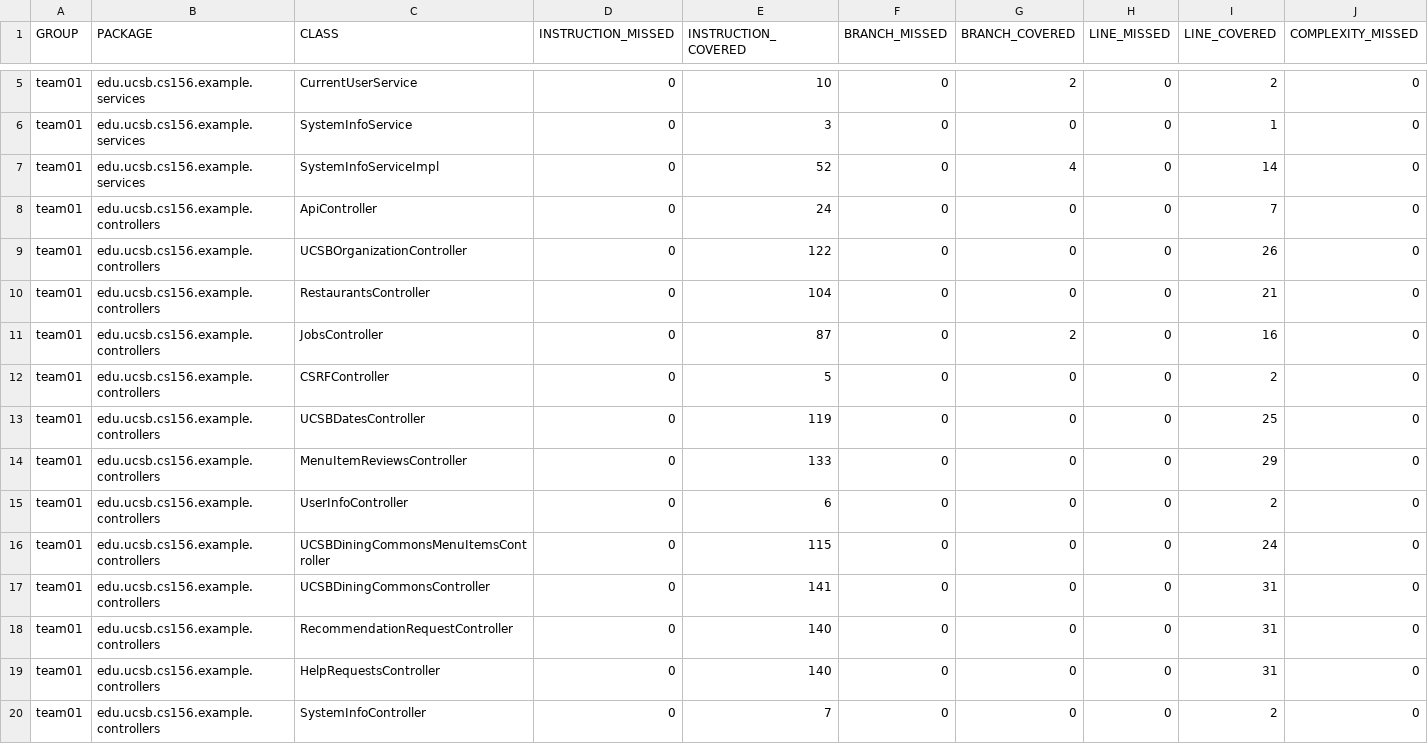
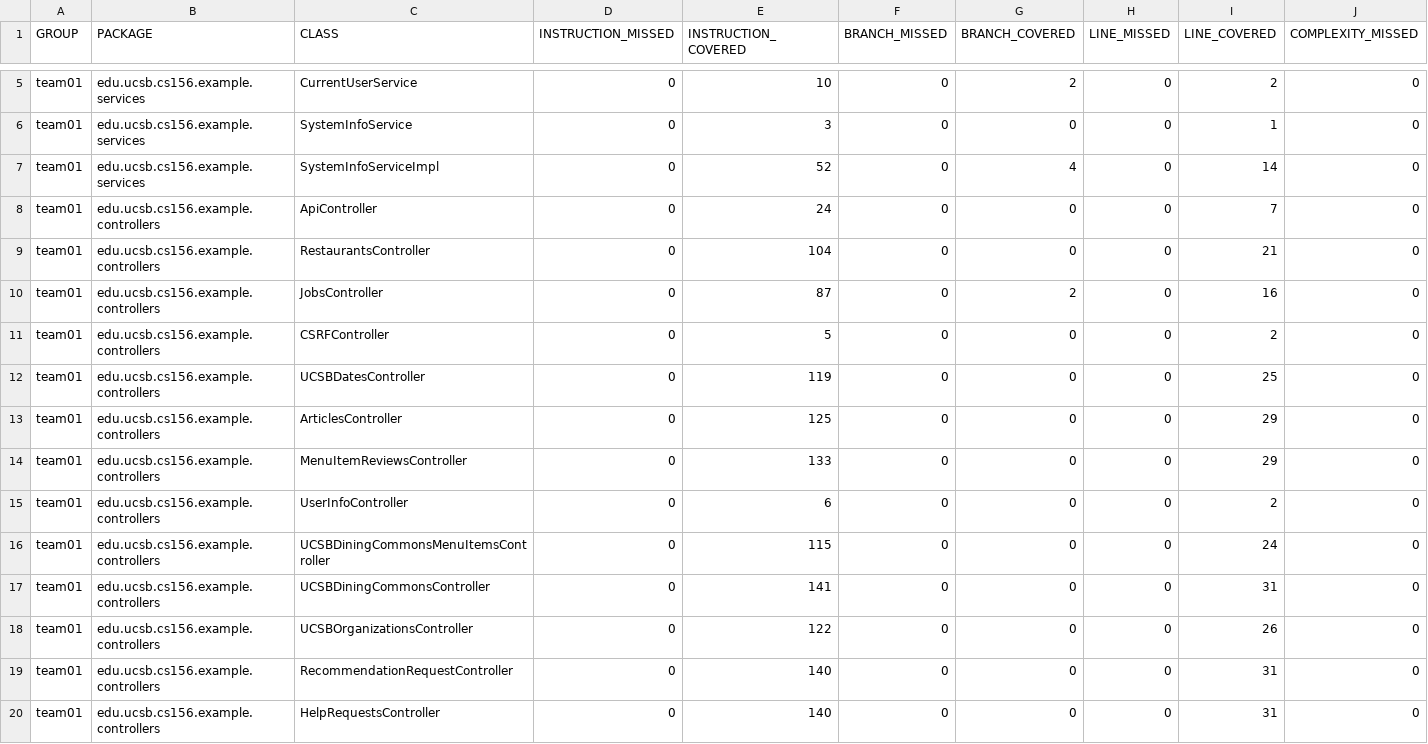
Before and after one commit to ucsb-cs156-s25/team02-s25-16, a CSV file: prs/120/jacoco/jacoco.csv, drawn as a sheet; only a part is shown, gaps mark what is left out; the shorter side is filled out with more unchanged rows; removed rows and columns are numbered as before the commit, all else as after; rows hold the shown columns only; the diff names each change by its address in the sheet, - before the commit and + after, or states it on an @@ line.

Commit message:
Deploying to gh-pages from @ ucsb-cs156-s25/team02-s25-16@7ff9b40e65154e90e94af18a67c6e295f63afe47 🚀

```diff
--- a/prs/120/jacoco/jacoco.csv
+++ b/prs/120/jacoco/jacoco.csv
-row 9: team01 | edu.ucsb.cs156.example.controllers | UCSBOrganizationController | 0 | 122 | 0 | 0 | 0 | 26 | 0
+row 13: team01 | edu.ucsb.cs156.example.controllers | ArticlesController | 0 | 125 | 0 | 0 | 0 | 29 | 0
+row 18: team01 | edu.ucsb.cs156.example.controllers | UCSBOrganizationsController | 0 | 122 | 0 | 0 | 0 | 26 | 0
```
Also changed, not shown: 11 other files.
